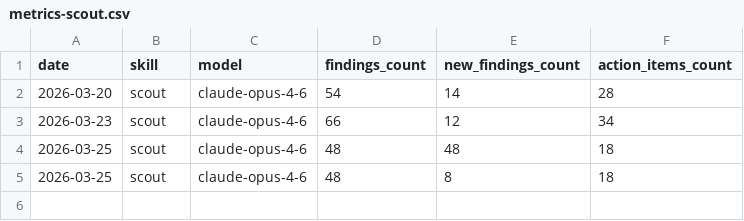
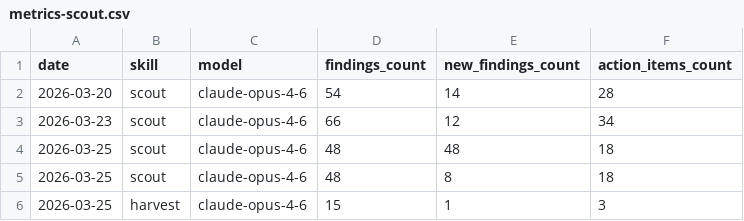
Before and after one commit to dixus/claudeframework, a CSV file: .claude/metrics-scout.csv, drawn as a sheet.

```diff
--- a/.claude/metrics-scout.csv
+++ b/.claude/metrics-scout.csv
@@ -5 +5,2 @@ date,skill,model,findings_count,new_findings_count,action_items_count
 2026-03-25,scout,claude-opus-4-6,48,8,18
+2026-03-25,harvest,claude-opus-4-6,15,1,3
```
Also changed, not shown: 2 other files.
